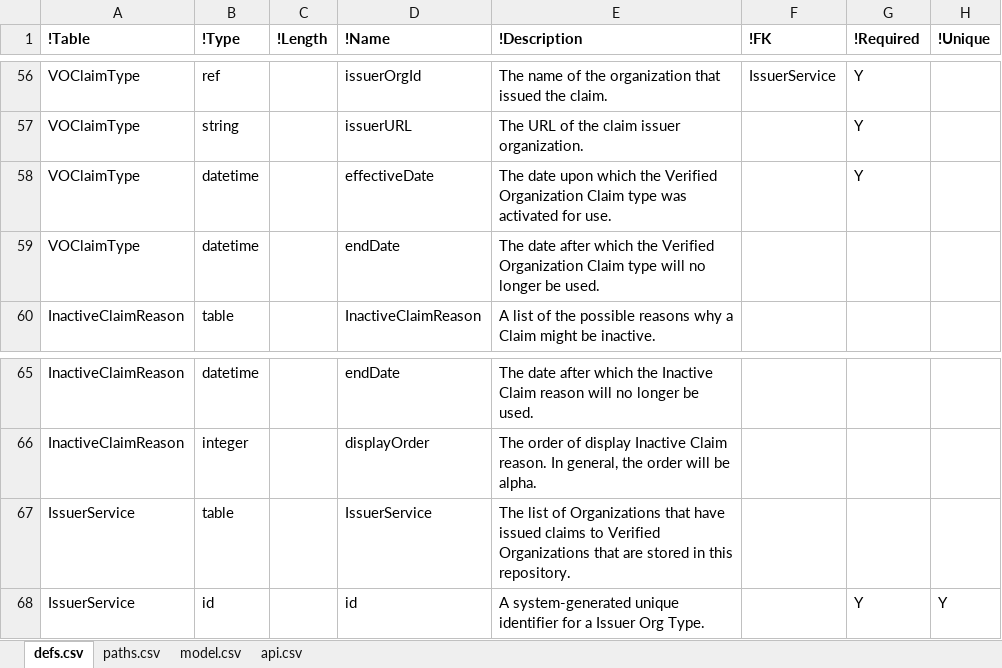
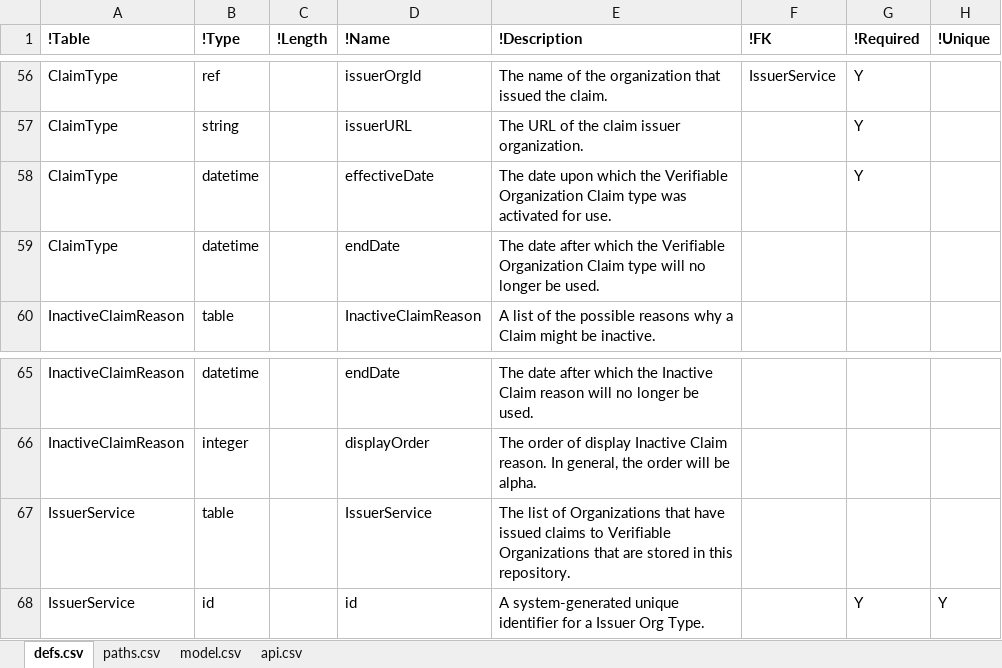
Before and after one commit to bcgov/TheOrgBook, an Excel workbook: APISpec/in/TOBSwagger.xlsm, sheet defs.csv, drawn as a sheet; only a part is shown, gaps mark what is left out; values as stored, in another font and other column widths than the file's, no borders; table styles not drawn; the diff covers the shown part only; the diff names each change by its address in the sheet, - before the commit and + after, or states it on an @@ line.

Commit message:
Updated Swagger API spreadsheet
Renamed tables and fields to remove redundant VO prefix

```diff
--- a/APISpec/in/TOBSwagger.xlsm (sheet defs.csv)
+++ b/APISpec/in/TOBSwagger.xlsm (sheet defs.csv)
-A56:A59 (!Table): VOClaimType
+A56:A59 (!Table): ClaimType
-E58 (!Description): …which the Verified Organization Claim…
+E58 (!Description): …which the Verifiable Organization Claim…
-E59 (!Description): …which the Verified Organization Claim…
+E59 (!Description): …which the Verifiable Organization Claim…
-E67 (!Description): …claims to Verified Organizations that…
+E67 (!Description): …claims to Verifiable Organizations that…
```
Also changed, not shown: 104 edited cells elsewhere in this sheet, hidden cells.
